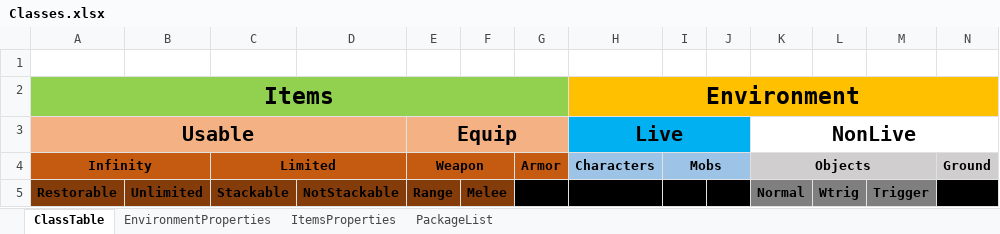
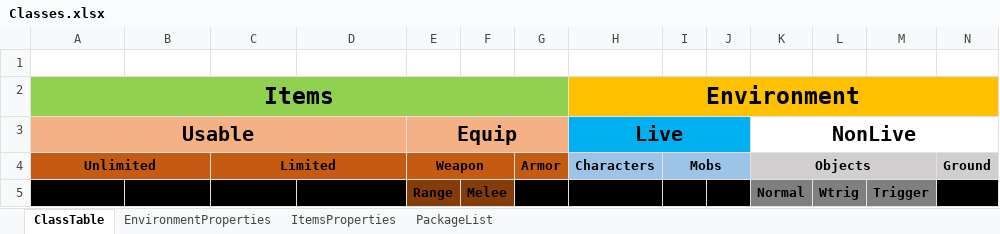
Before and after one commit to SoaringDreamStudio/Documentation, an Excel workbook: Classes.xlsx, sheet ClassTable, drawn as a sheet; values as stored, in another font and other column widths than the file's, no borders; the diff names each change by its address in the sheet, - before the commit and + after, or states it on an @@ line.

```diff
--- a/Classes.xlsx (sheet ClassTable)
+++ b/Classes.xlsx (sheet ClassTable)
-A4: Infinity
+A4: Unlimited
-A5 (Unlimited): Restorable
+A5 (Unlimited): (empty)
-A5:D5 fill: #843C0B
+A5:D5 fill: #000000
-B5: Unlimited
+B5: (empty)
-C5 (Limited): Stackable
+C5 (Limited): (empty)
-D5: NotStackable
+D5: (empty)
```
Also changed, not shown: sheet ItemsProperties.
